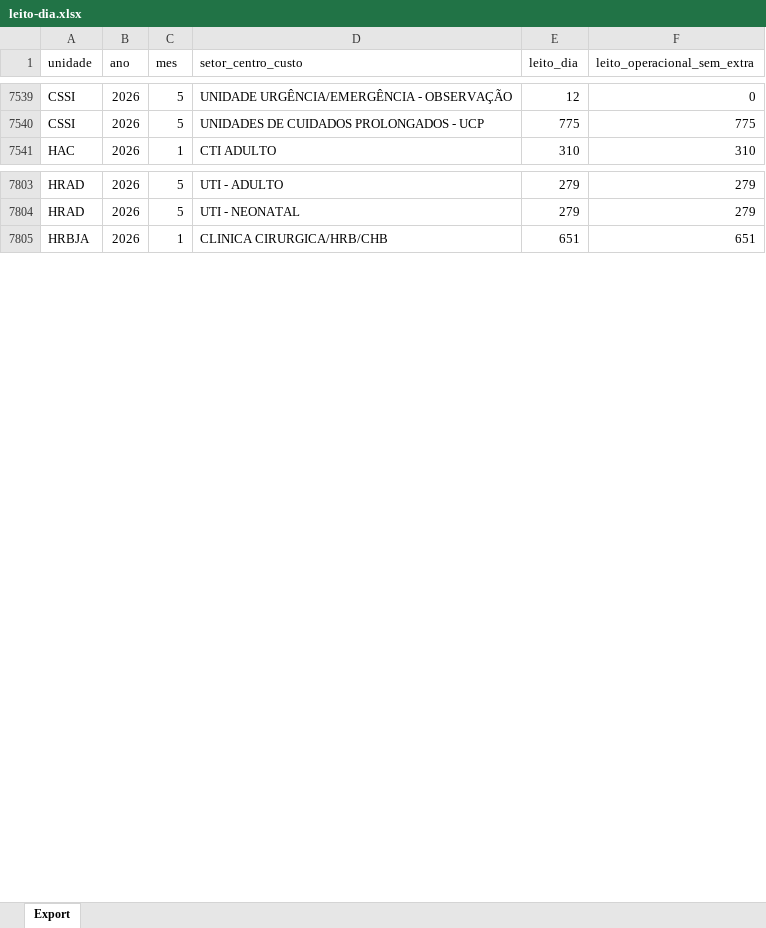
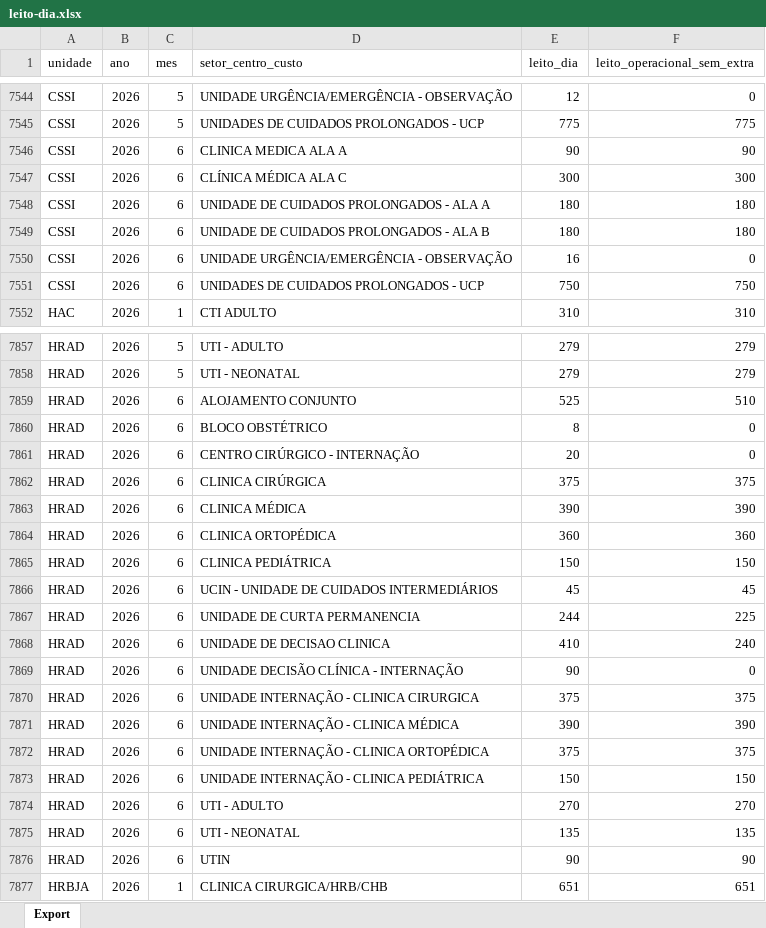
Before and after one commit to transparencia-mg/fhemig_leito-dia, an Excel workbook: upload/leito-dia.xlsx, sheet Export, drawn as a sheet; only a part is shown, gaps mark what is left out; values as stored, in another font and other column widths than the file's, no borders; the diff covers the shown part only; the diff names each change by its address in the sheet, - before the commit and + after, or states it on an @@ line.

Commit message:
Carregando dados de junho/2026

```diff
--- a/upload/leito-dia.xlsx (sheet Export)
+++ b/upload/leito-dia.xlsx (sheet Export)
+row 7546: CSSI | 2026 | 6 | CLINICA MEDICA ALA A | 90 | 90
+row 7547: CSSI | 2026 | 6 | CLÍNICA MÉDICA ALA C | 300 | 300
+row 7548: CSSI | 2026 | 6 | UNIDADE DE CUIDADOS PROLONGADOS - ALA A | 180 | 180
+row 7549: CSSI | 2026 | 6 | UNIDADE DE CUIDADOS PROLONGADOS - ALA B | 180 | 180
+row 7550: CSSI | 2026 | 6 | UNIDADE URGÊNCIA/EMERGÊNCIA - OBSERVAÇÃO | 16 | 0
+row 7551: CSSI | 2026 | 6 | UNIDADES DE CUIDADOS PROLONGADOS - UCP | 750 | 750
+row 7859: HRAD | 2026 | 6 | ALOJAMENTO CONJUNTO | 525 | 510
+row 7860: HRAD | 2026 | 6 | BLOCO OBSTÉTRICO | 8 | 0
+row 7861: HRAD | 2026 | 6 | CENTRO CIRÚRGICO - INTERNAÇÃO | 20 | 0
+row 7862: HRAD | 2026 | 6 | CLINICA CIRÚRGICA | 375 | 375
+row 7863: HRAD | 2026 | 6 | CLINICA MÉDICA | 390 | 390
+row 7864: HRAD | 2026 | 6 | CLINICA ORTOPÉDICA | 360 | 360
+row 7865: HRAD | 2026 | 6 | CLINICA PEDIÁTRICA | 150 | 150
+row 7866: HRAD | 2026 | 6 | UCIN - UNIDADE DE CUIDADOS INTERMEDIÁRIOS | 45 | 45
+row 7867: HRAD | 2026 | 6 | UNIDADE DE CURTA PERMANENCIA | 244 | 225
+row 7868: HRAD | 2026 | 6 | UNIDADE DE DECISAO CLINICA | 410 | 240
+row 7869: HRAD | 2026 | 6 | UNIDADE DECISÃO CLÍNICA - INTERNAÇÃO | 90 | 0
+row 7870: HRAD | 2026 | 6 | UNIDADE INTERNAÇÃO - CLINICA CIRURGICA | 375 | 375
+row 7871: HRAD | 2026 | 6 | UNIDADE INTERNAÇÃO - CLINICA MÉDICA | 390 | 390
+row 7872: HRAD | 2026 | 6 | UNIDADE INTERNAÇÃO - CLINICA ORTOPÉDICA | 375 | 375
+row 7873: HRAD | 2026 | 6 | UNIDADE INTERNAÇÃO - CLINICA PEDIÁTRICA | 150 | 150
+row 7874: HRAD | 2026 | 6 | UTI - ADULTO | 270 | 270
+row 7875: HRAD | 2026 | 6 | UTI - NEONATAL | 135 | 135
+row 7876: HRAD | 2026 | 6 | UTIN | 90 | 90
```
Also changed, not shown: 90 added rows elsewhere in this sheet.
